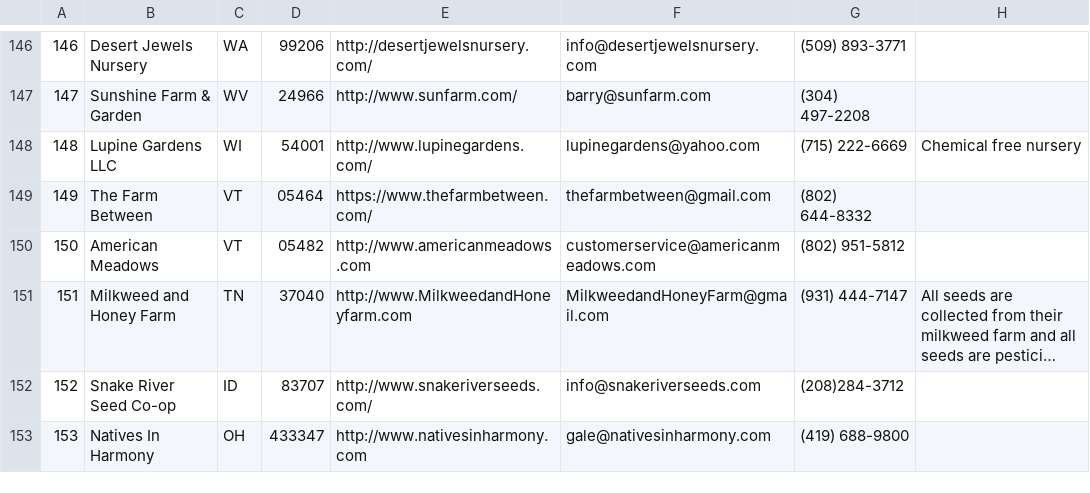
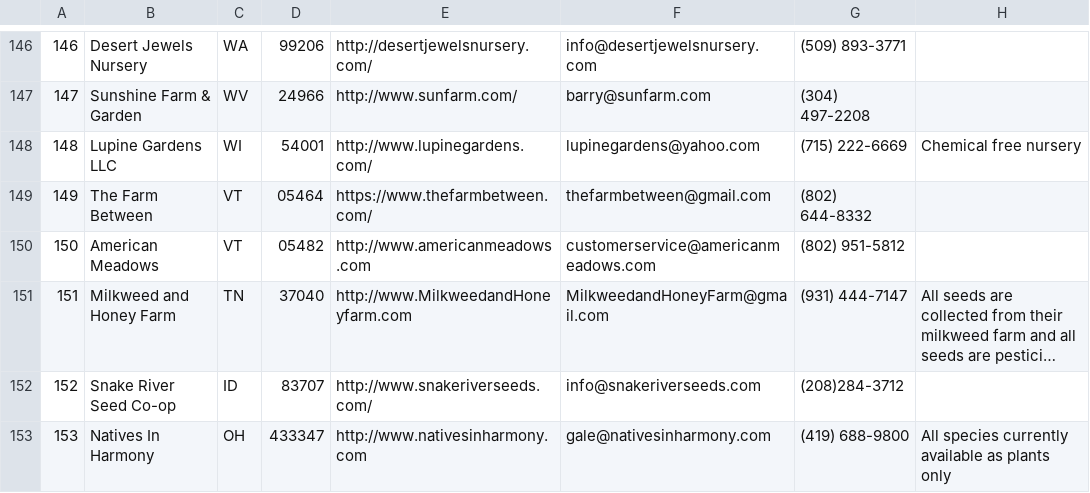
Before and after one commit to haileyxerces/MilkweedTables, a CSV file: sources.csv, drawn as a sheet; only a part is shown, gaps mark what is left out; long unchanged cells end in ….

Commit message:
Update sources.csv

```diff
--- a/sources.csv
+++ b/sources.csv
@@ -152,2 +152,2 @@
 152,Snake River Seed Co-op,ID,83707,http://www.snakeriverseeds.com/,info@snakeriverseeds.com,(208)284-3712,,
-153,Natives In Harmony,OH,433347,http://www.nativesinharmony.com,gale@nativesinharmony.com,(419) 688-9800,,
+153,Natives In Harmony,OH,433347,http://www.nativesinharmony.com,gale@nativesinharmony.com,(419) 688-9800,All species currently available as plants only,
```
